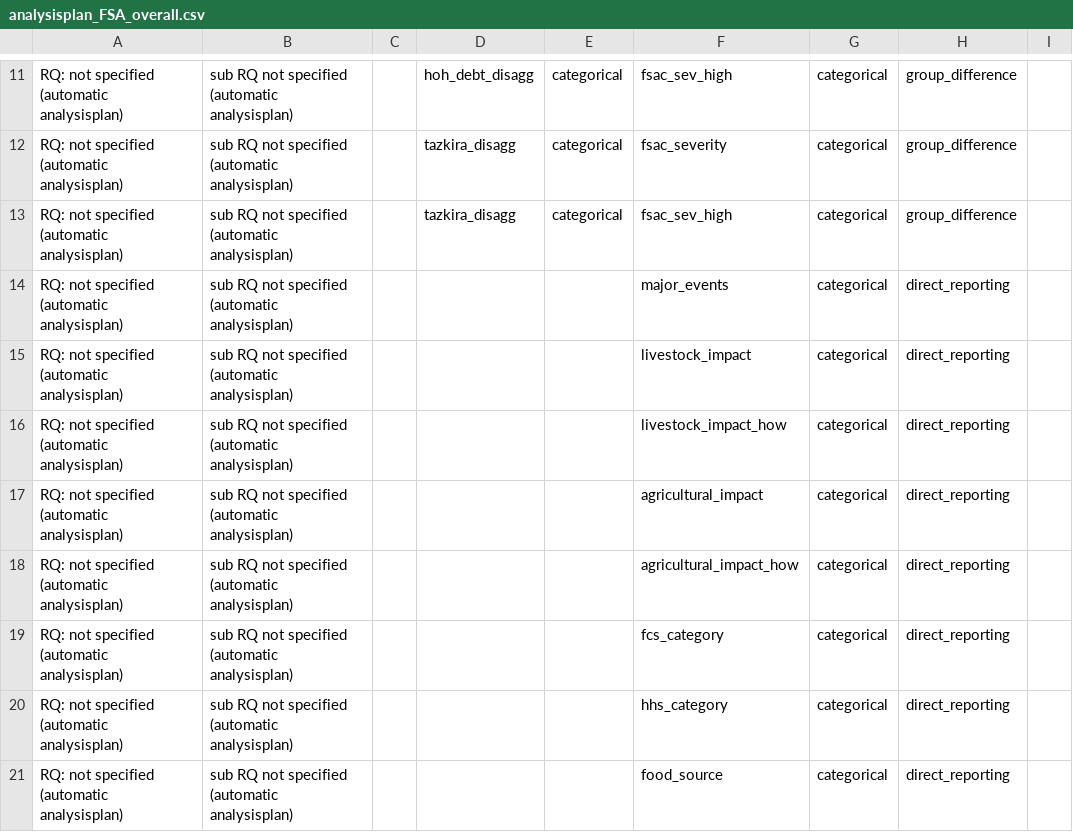
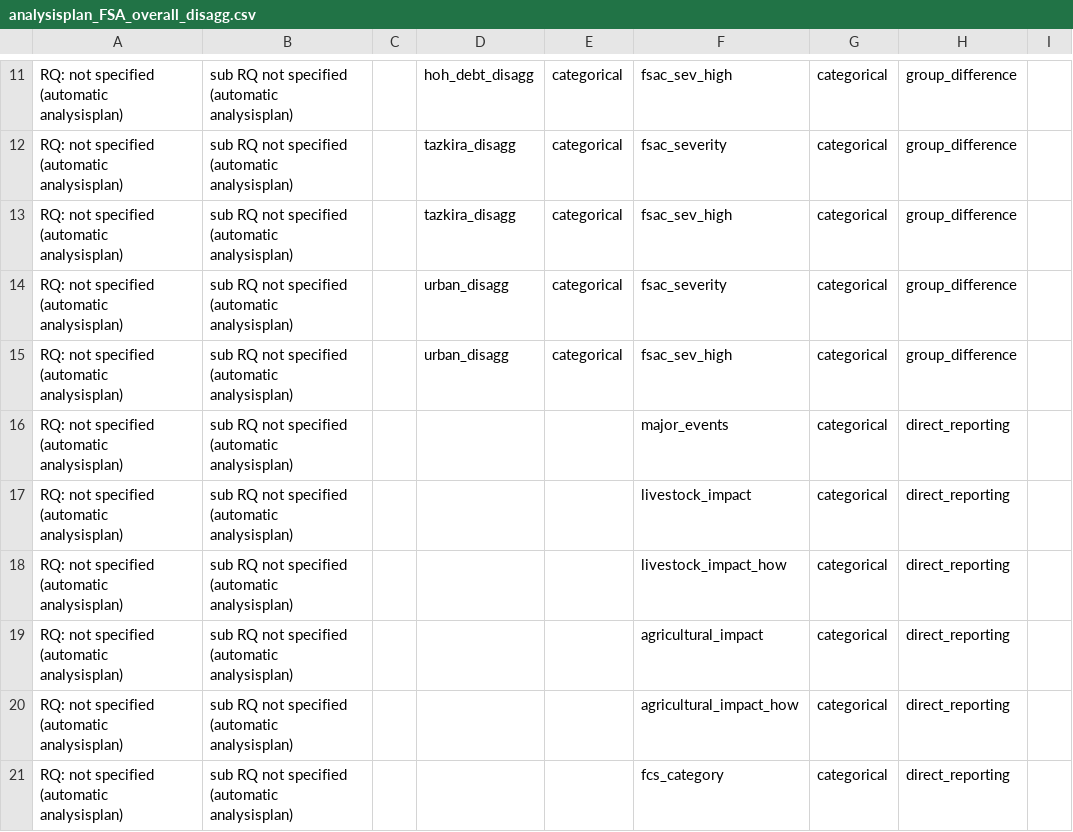
Before and after one commit to nzfarhad/AFG_MSNA_19_Analysis, a CSV file: input/analysisplans/analysisplan_FSA_overall_disagg.csv (was input/analysisplans/analysisplan_FSA_overall.csv), drawn as a sheet; only a part is shown, gaps mark what is left out; the shorter side is filled out with more unchanged rows; the diff names each change by its address in the sheet, - before the commit and + after, or states it on an @@ line.

Commit message:
fixed case_when error, added analysisplans, results

```diff
--- a/input/analysisplans/analysisplan_FSA_overall.csv
+++ b/input/analysisplans/analysisplan_FSA_overall_disagg.csv
+row 14: RQ: not specified (automatic analysisplan) | sub RQ not specified (automatic analysisplan) |  | urban_disagg | categorical | fsac_severity | categorical | group_difference
+row 15: RQ: not specified (automatic analysisplan) | sub RQ not specified (automatic analysisplan) |  | urban_disagg | categorical | fsac_sev_high | categorical | group_difference
```
Also changed, not shown: 14 other files.
